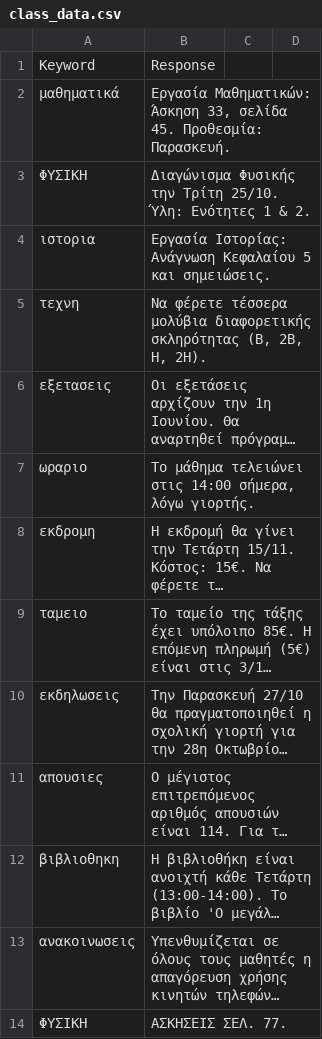
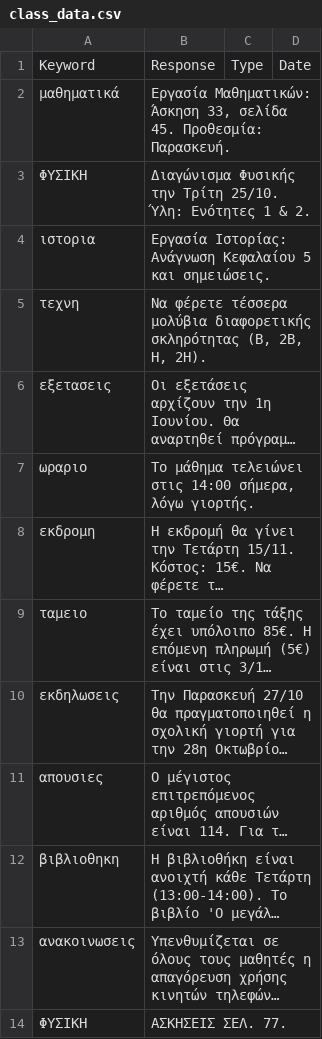
Before and after one commit to nikosn937/bot, a CSV file: class_data.csv, drawn as a sheet; long unchanged cells end in ….

Commit message:
Add Type and Date columns to class_data.csv

```diff
--- a/class_data.csv
+++ b/class_data.csv
@@ -1,2 +1,2 @@
-Keyword,Response
+Keyword,Response,Type,Date
 μαθηματικά,"Εργασία Μαθηματικών: Άσκηση 33, σελίδα 45. Προθεσμία: Παρασκευή."
```
